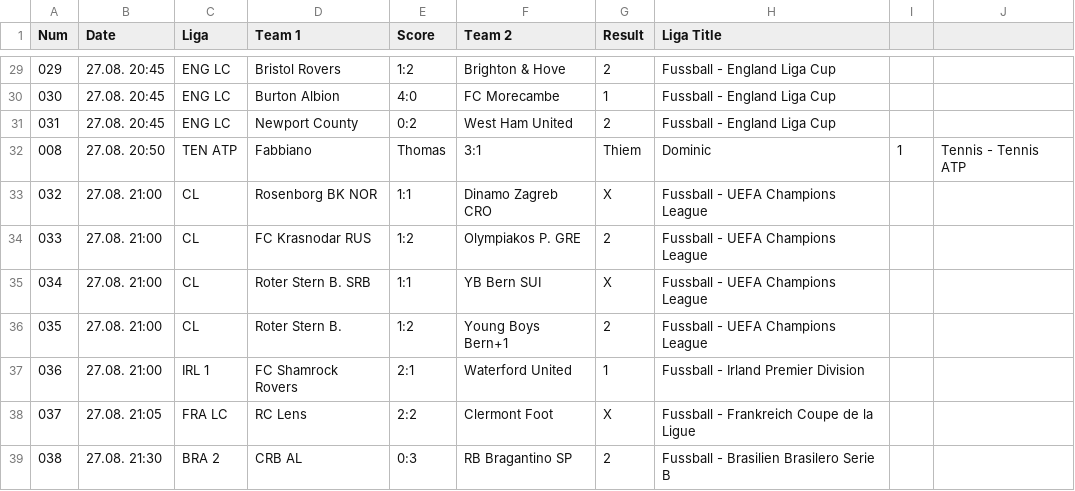
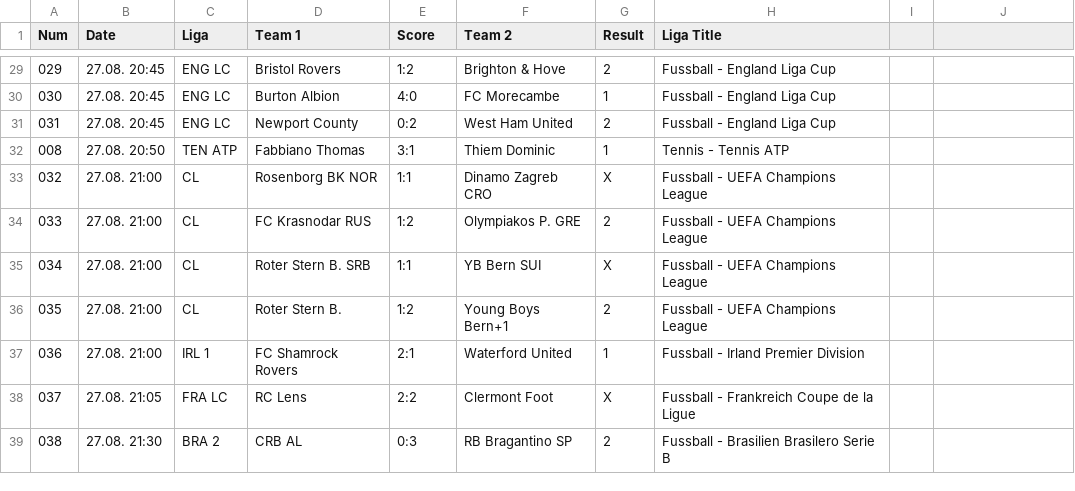
Before and after one commit to yorobot/football.csv, a CSV file: tipp3/2019-35a.csv, drawn as a sheet; only a part is shown, gaps mark what is left out; the diff names each change by its address in the sheet, - before the commit and + after, or states it on an @@ line.

Commit message:
up tipp3

```diff
--- a/tipp3/2019-35a.csv
+++ b/tipp3/2019-35a.csv
-D32 (Team 1): Fabbiano
+D32 (Team 1): Fabbiano Thomas
-E32 (Score): Thomas
+E32 (Score): 3:1
-F32 (Team 2): 3:1
+F32 (Team 2): Thiem Dominic
-G32 (Result): Thiem
+G32 (Result): 1
-H32 (Liga Title): Dominic
+H32 (Liga Title): Tennis - Tennis ATP
-I32: 1
+I32: (empty)
-J32: Tennis - Tennis ATP
+J32: (empty)
```
Also changed, not shown: tipp3/2019-34a.csv, 1 other file.
